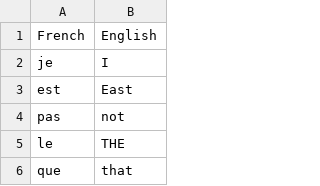
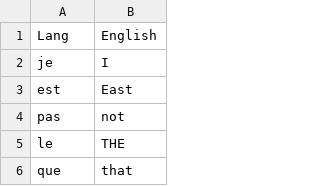
Before and after one commit to DrM-Dev/Language-Flash-Card-Game, a CSV file: data/French/fr_500.csv, drawn as a sheet; only a part is shown.

```diff
--- a/data/French/fr_500.csv
+++ b/data/French/fr_500.csv
@@ -1,2 +1,2 @@
-French,English
+Lang,English
 je,I
```
Also changed, not shown: data/Chinese/zh_cn_500.csv, data/German/de_500.csv, 15 other files.
